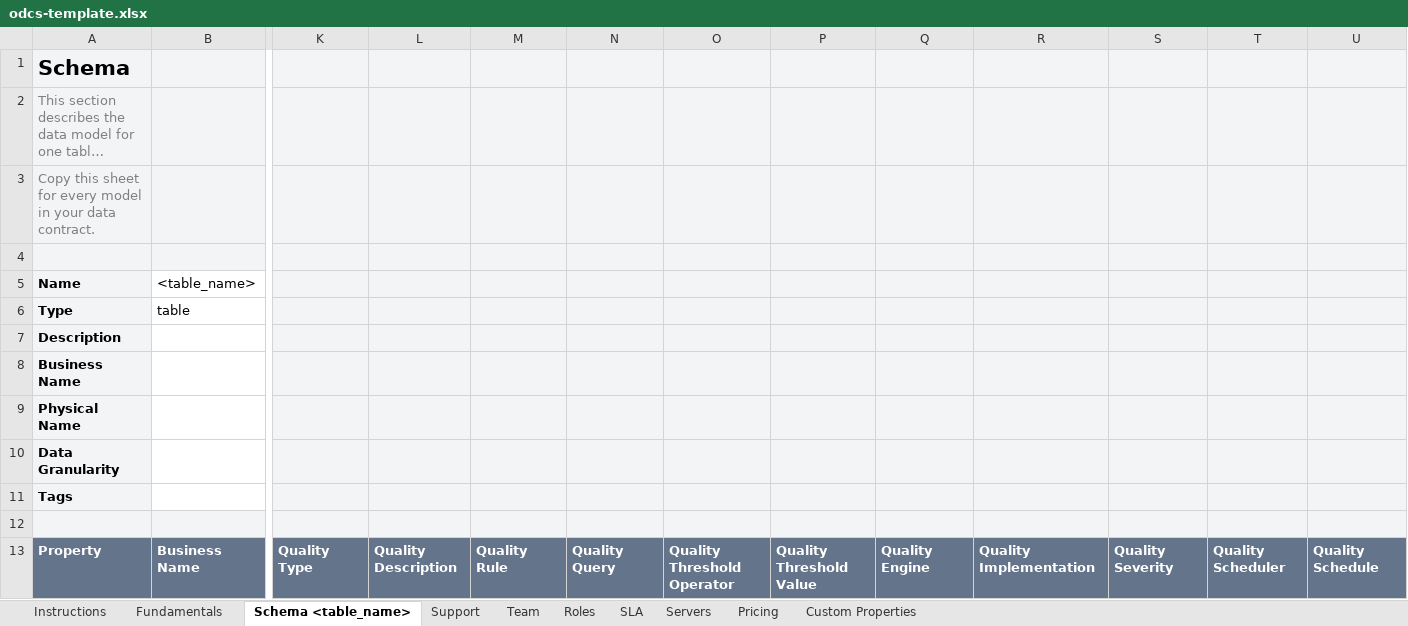
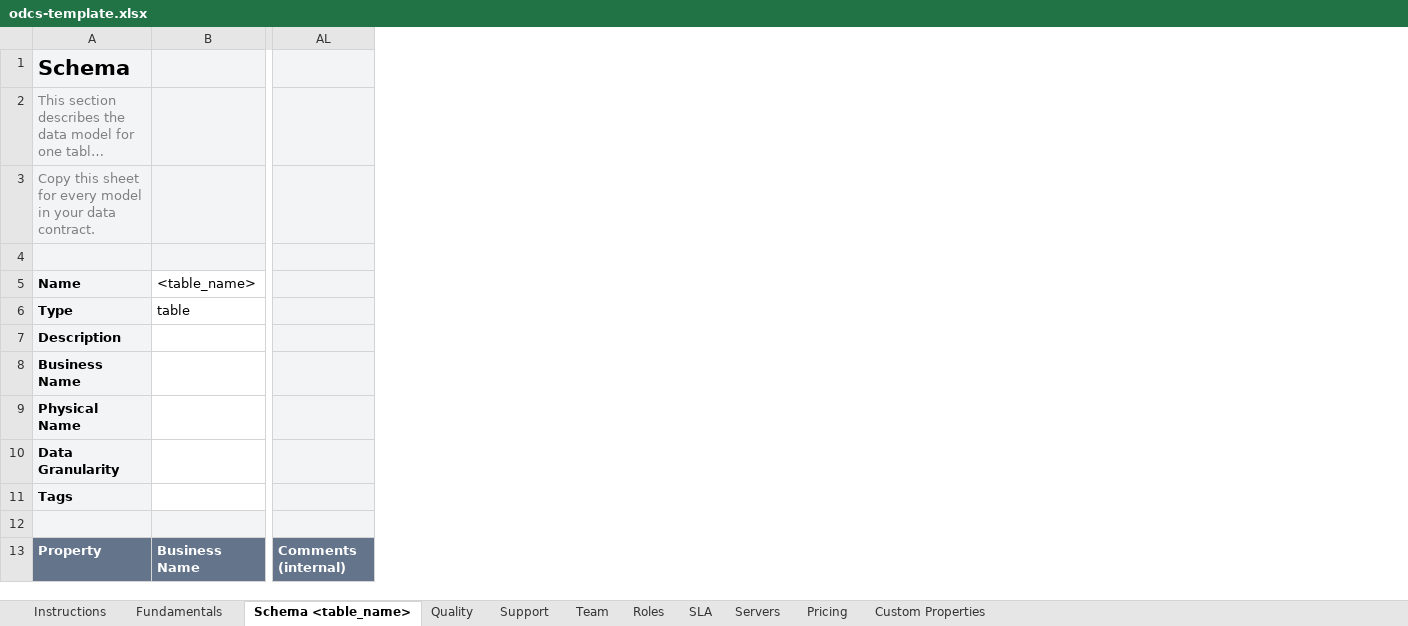
Before and after one commit to datacontract/open-data-contract-standard-excel-template, an Excel workbook: odcs-template.xlsx, sheet Schema <table_name>, drawn as a sheet; only a part is shown, gaps mark what is left out; long unchanged cells end in …; values as stored, in another font and other column widths than the file's, no borders; conditional formats not drawn; removed rows and columns are numbered as before the commit, all else as after; the diff names each change by its address in the sheet, - before the commit and + after, or states it on an @@ line.

Commit message:
New sheet for quality, updated logical types.

```diff
--- a/odcs-template.xlsx (sheet Schema <table_name>)
+++ b/odcs-template.xlsx (sheet Schema <table_name>)
+sheet tab: Quality
-column K, row 13: Quality Type
-column L, row 13: Quality Description
-column M, row 13: Quality Rule
-column N, row 13: Quality Query
-column O, row 13: Quality Threshold Operator
-column P, row 13: Quality Threshold Value
-column Q, row 13: Quality Engine
-column R, row 13: Quality Implementation
-column S, row 13: Quality Severity
-column T, row 13: Quality Scheduler
-column U, row 13: Quality Schedule
+column AL, row 13: Comments (internal)
```
